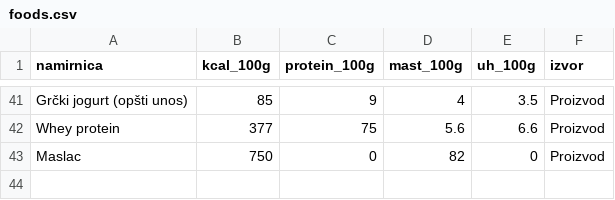
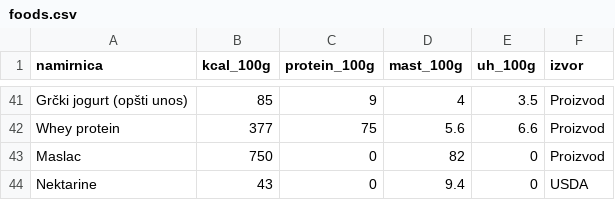
Before and after one commit to CiraLoC/fitkofer-meal-app, a CSV file: data/foods.csv, drawn as a sheet; only a part is shown, gaps mark what is left out.

Commit message:
Update foods.csv

```diff
--- a/data/foods.csv
+++ b/data/foods.csv
@@ -43 +43,2 @@ Whey protein,377,75,5.6,6.6,Proizvod
 Maslac,750,0,82,0,Proizvod
+Nektarine,43,0,9.4,0,USDA
```
